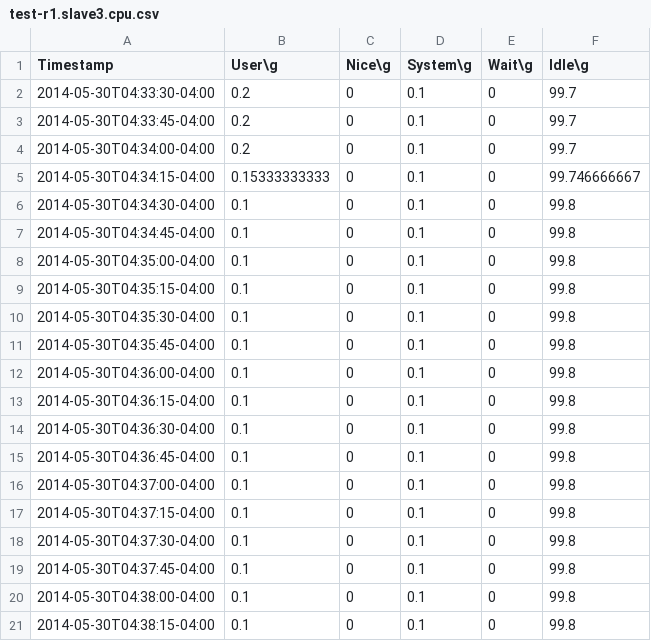
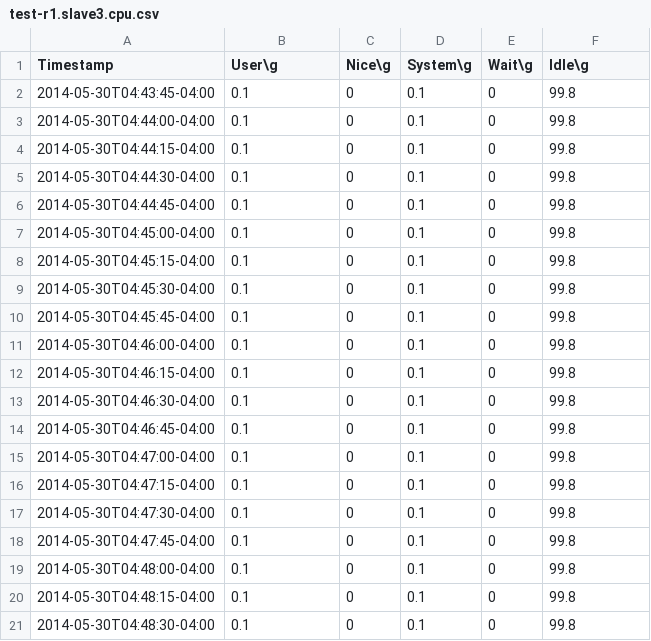
Before and after one commit to david78k/migration, a CSV file: test-r1.slave3.cpu.csv, drawn as a sheet.

```diff
--- a/test-r1.slave3.cpu.csv
+++ b/test-r1.slave3.cpu.csv
@@ -1,21 +1,21 @@
 Timestamp,User\g,Nice\g,System\g,Wait\g,Idle\g
-2014-05-30T04:33:30-04:00,0.2,0,0.1,0,99.7
-2014-05-30T04:33:45-04:00,0.2,0,0.1,0,99.7
-2014-05-30T04:34:00-04:00,0.2,0,0.1,0,99.7
-2014-05-30T04:34:15-04:00,0.15333333333,0,0.1,0,99.746666667
-2014-05-30T04:34:30-04:00,0.1,0,0.1,0,99.8
-2014-05-30T04:34:45-04:00,0.1,0,0.1,0,99.8
-2014-05-30T04:35:00-04:00,0.1,0,0.1,0,99.8
-2014-05-30T04:35:15-04:00,0.1,0,0.1,0,99.8
-2014-05-30T04:35:30-04:00,0.1,0,0.1,0,99.8
-2014-05-30T04:35:45-04:00,0.1,0,0.1,0,99.8
-2014-05-30T04:36:00-04:00,0.1,0,0.1,0,99.8
-2014-05-30T04:36:15-04:00,0.1,0,0.1,0,99.8
-2014-05-30T04:36:30-04:00,0.1,0,0.1,0,99.8
-2014-05-30T04:36:45-04:00,0.1,0,0.1,0,99.8
-2014-05-30T04:37:00-04:00,0.1,0,0.1,0,99.8
-2014-05-30T04:37:15-04:00,0.1,0,0.1,0,99.8
-2014-05-30T04:37:30-04:00,0.1,0,0.1,0,99.8
-2014-05-30T04:37:45-04:00,0.1,0,0.1,0,99.8
-2014-05-30T04:38:00-04:00,0.1,0,0.1,0,99.8
-2014-05-30T04:38:15-04:00,0.1,0,0.1,0,99.8
+2014-05-30T04:43:45-04:00,0.1,0,0.1,0,99.8
+2014-05-30T04:44:00-04:00,0.1,0,0.1,0,99.8
+2014-05-30T04:44:15-04:00,0.1,0,0.1,0,99.8
+2014-05-30T04:44:30-04:00,0.1,0,0.1,0,99.8
+2014-05-30T04:44:45-04:00,0.1,0,0.1,0,99.8
+2014-05-30T04:45:00-04:00,0.1,0,0.1,0,99.8
+2014-05-30T04:45:15-04:00,0.1,0,0.1,0,99.8
+2014-05-30T04:45:30-04:00,0.1,0,0.1,0,99.8
+2014-05-30T04:45:45-04:00,0.1,0,0.1,0,99.8
+2014-05-30T04:46:00-04:00,0.1,0,0.1,0,99.8
+2014-05-30T04:46:15-04:00,0.1,0,0.1,0,99.8
+2014-05-30T04:46:30-04:00,0.1,0,0.1,0,99.8
+2014-05-30T04:46:45-04:00,0.1,0,0.1,0,99.8
+2014-05-30T04:47:00-04:00,0.1,0,0.1,0,99.8
+2014-05-30T04:47:15-04:00,0.1,0,0.1,0,99.8
+2014-05-30T04:47:30-04:00,0.1,0,0.1,0,99.8
+2014-05-30T04:47:45-04:00,0.1,0,0.1,0,99.8
+2014-05-30T04:48:00-04:00,0.1,0,0.1,0,99.8
+2014-05-30T04:48:15-04:00,0.1,0,0.1,0,99.8
+2014-05-30T04:48:30-04:00,0.1,0,0.1,0,99.8
```
Also changed, not shown: test-r1.dest.cpu.csv, test-r1.master.cpu.csv, 23 other files.
